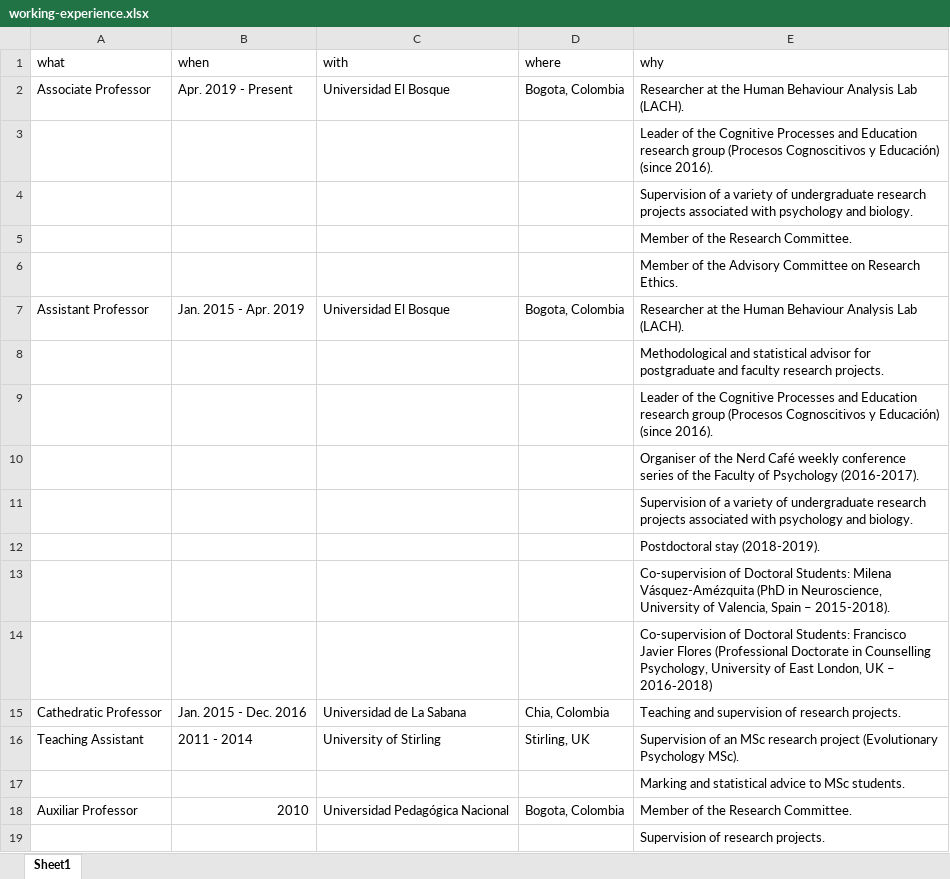
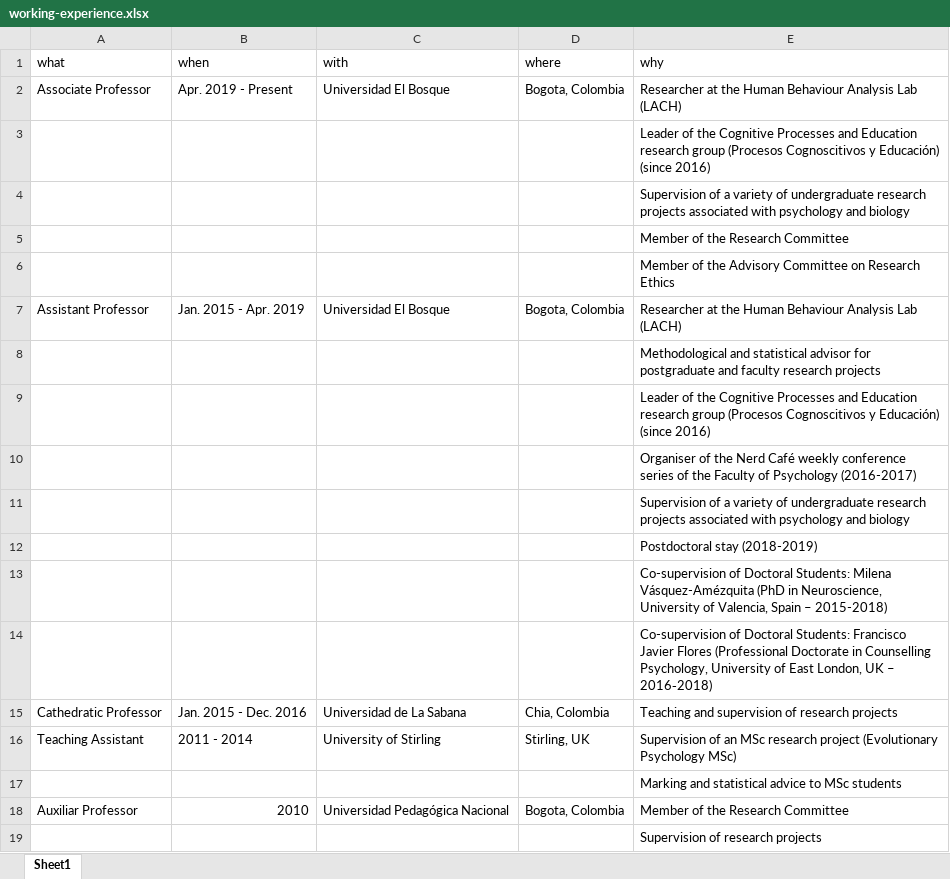
Before and after one commit to JDLeongomez/JDL_CV-OLD, an Excel workbook: ENG/data/working-experience.xlsx, sheet Sheet1, drawn as a sheet; values as stored, in another font and other column widths than the file's, no borders; the diff names each change by its address in the sheet, - before the commit and + after, or states it on an @@ line.

```diff
--- a/ENG/data/working-experience.xlsx (sheet Sheet1)
+++ b/ENG/data/working-experience.xlsx (sheet Sheet1)
-E2 (why): …Analysis Lab (LACH).
+E2 (why): …Analysis Lab (LACH)
-E3 (why): …Educación) (since 2016).
+E3 (why): …Educación) (since 2016)
-E4 (why): …psychology and biology.
+E4 (why): …psychology and biology
-E5 (why): Member of the Research Committee.
+E5 (why): Member of the Research Committee
-E6 (why): …on Research Ethics.
+E6 (why): …on Research Ethics
-E7 (why): …Analysis Lab (LACH).
+E7 (why): …Analysis Lab (LACH)
-E8 (why): …faculty research projects.
+E8 (why): …faculty research projects
-E9 (why): …Educación) (since 2016).
+E9 (why): …Educación) (since 2016)
-E10 (why): …of Psychology (2016-2017).
+E10 (why): …of Psychology (2016-2017)
-E11 (why): …psychology and biology.
+E11 (why): …psychology and biology
-E12 (why): Postdoctoral stay (2018-2019).
+E12 (why): Postdoctoral stay (2018-2019)
-E13 (why): …Spain – 2015-2018).
+E13 (why): …Spain – 2015-2018)
-E15 (why): …of research projects.
+E15 (why): …of research projects
-E16 (why): …(Evolutionary Psychology MSc).
+E16 (why): …(Evolutionary Psychology MSc)
-E17 (why): …to MSc students.
+E17 (why): …to MSc students
-E18 (why): Member of the Research Committee.
+E18 (why): Member of the Research Committee
-E19 (why): Supervision of research projects.
+E19 (why): Supervision of research projects
```
Also changed, not shown: ENG/data/grant.xlsx, ENG/data/supervision.xlsx, 12 other files.
